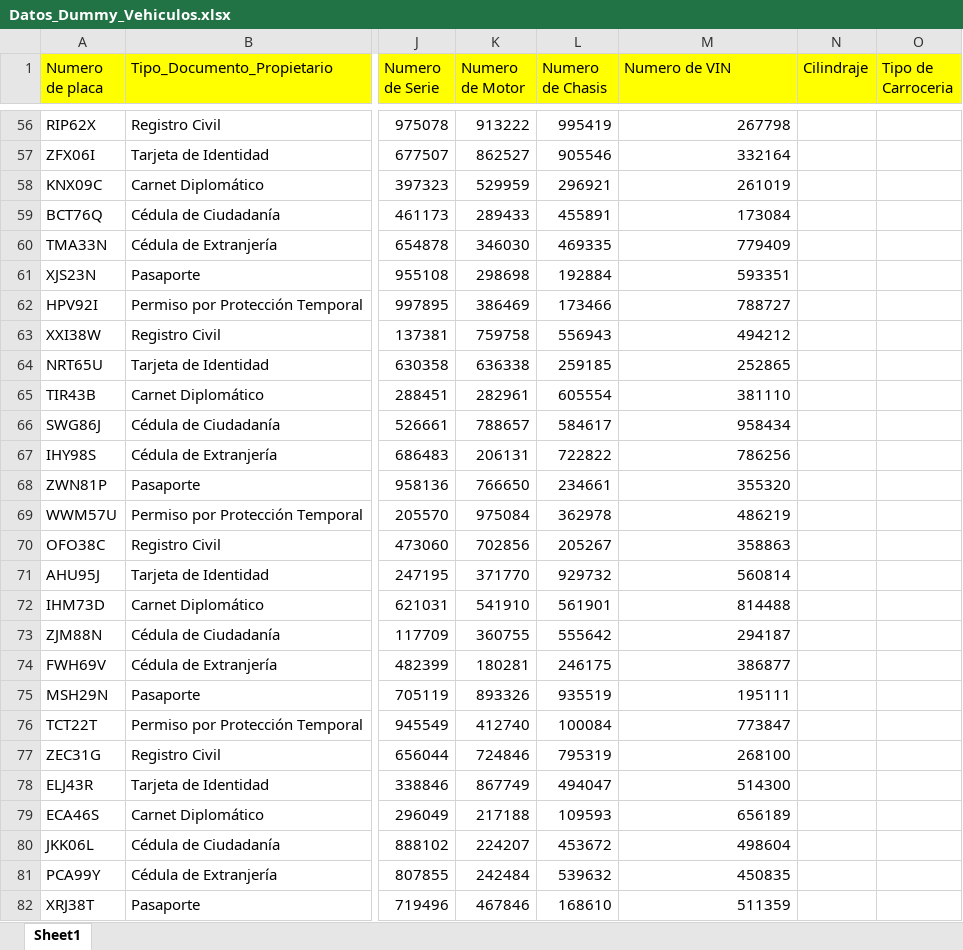
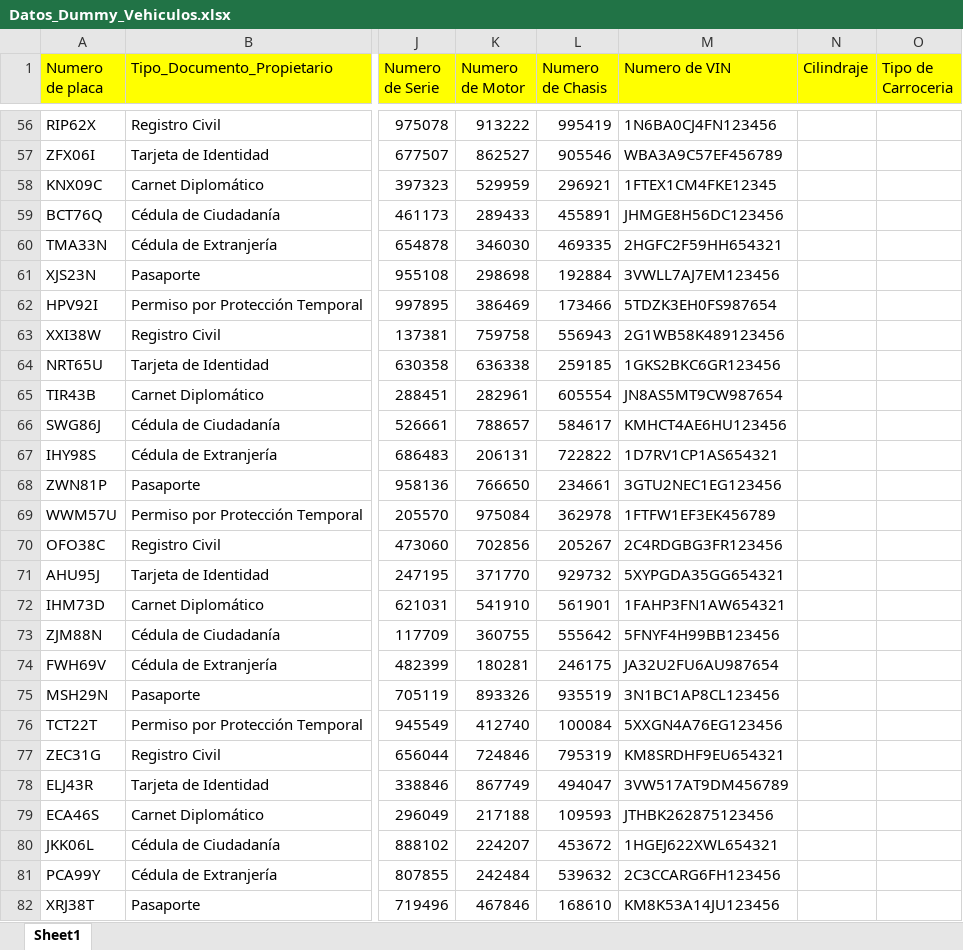
Before and after one commit to JuanDiegoGonzalez/ProyectoConsultasEnLinea, an Excel workbook: Backend/data/Datos_Dummy_Vehiculos.xlsx, sheet Sheet1, drawn as a sheet; only a part is shown, gaps mark what is left out; values as stored, in another font and other column widths than the file's, no borders; the diff covers the shown part only; the diff names each change by its address in the sheet, - before the commit and + after, or states it on an @@ line.

```diff
--- a/Backend/data/Datos_Dummy_Vehiculos.xlsx (sheet Sheet1)
+++ b/Backend/data/Datos_Dummy_Vehiculos.xlsx (sheet Sheet1)
-M56 (Numero de VIN): 267798
+M56 (Numero de VIN): 1N6BA0CJ4FN123456
-M57 (Numero de VIN): 332164
+M57 (Numero de VIN): WBA3A9C57EF456789
-M58 (Numero de VIN): 261019
+M58 (Numero de VIN): 1FTEX1CM4FKE12345
-M59 (Numero de VIN): 173084
+M59 (Numero de VIN): JHMGE8H56DC123456
-M60 (Numero de VIN): 779409
+M60 (Numero de VIN): 2HGFC2F59HH654321
-M61 (Numero de VIN): 593351
+M61 (Numero de VIN): 3VWLL7AJ7EM123456
-M62 (Numero de VIN): 788727
+M62 (Numero de VIN): 5TDZK3EH0FS987654
-M63 (Numero de VIN): 494212
+M63 (Numero de VIN): 2G1WB58K489123456
-M64 (Numero de VIN): 252865
+M64 (Numero de VIN): 1GKS2BKC6GR123456
-M65 (Numero de VIN): 381110
+M65 (Numero de VIN): JN8AS5MT9CW987654
-M66 (Numero de VIN): 958434
+M66 (Numero de VIN): KMHCT4AE6HU123456
-M67 (Numero de VIN): 786256
+M67 (Numero de VIN): 1D7RV1CP1AS654321
-M68 (Numero de VIN): 355320
+M68 (Numero de VIN): 3GTU2NEC1EG123456
-M69 (Numero de VIN): 486219
+M69 (Numero de VIN): 1FTFW1EF3EK456789
-M70 (Numero de VIN): 358863
+M70 (Numero de VIN): 2C4RDGBG3FR123456
-M71 (Numero de VIN): 560814
+M71 (Numero de VIN): 5XYPGDA35GG654321
-M72 (Numero de VIN): 814488
+M72 (Numero de VIN): 1FAHP3FN1AW654321
-M73 (Numero de VIN): 294187
+M73 (Numero de VIN): 5FNYF4H99BB123456
-M74 (Numero de VIN): 386877
+M74 (Numero de VIN): JA32U2FU6AU987654
-M75 (Numero de VIN): 195111
+M75 (Numero de VIN): 3N1BC1AP8CL123456
-M76 (Numero de VIN): 773847
+M76 (Numero de VIN): 5XXGN4A76EG123456
-M77 (Numero de VIN): 268100
+M77 (Numero de VIN): KM8SRDHF9EU654321
-M78 (Numero de VIN): 514300
+M78 (Numero de VIN): 3VW517AT9DM456789
-M79 (Numero de VIN): 656189
+M79 (Numero de VIN): JTHBK262875123456
-M80 (Numero de VIN): 498604
+M80 (Numero de VIN): 1HGEJ622XWL654321
-M81 (Numero de VIN): 450835
+M81 (Numero de VIN): 2C3CCARG6FH123456
-M82 (Numero de VIN): 511359
+M82 (Numero de VIN): KM8K53A14JU123456
```
Also changed, not shown: 74 edited cells elsewhere in this sheet, 1 other file.
